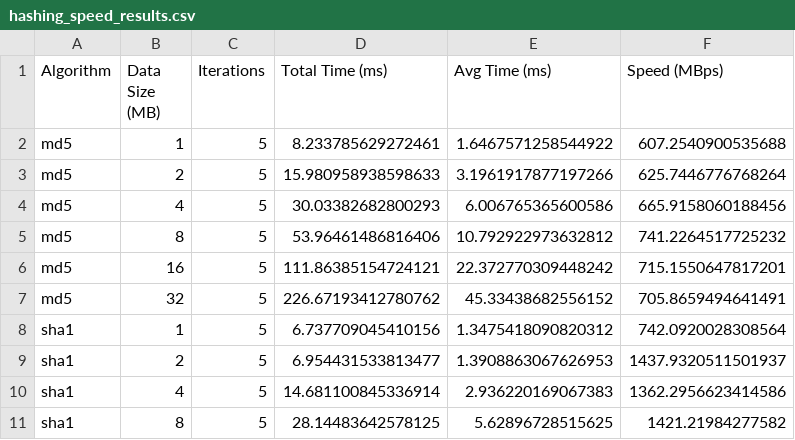
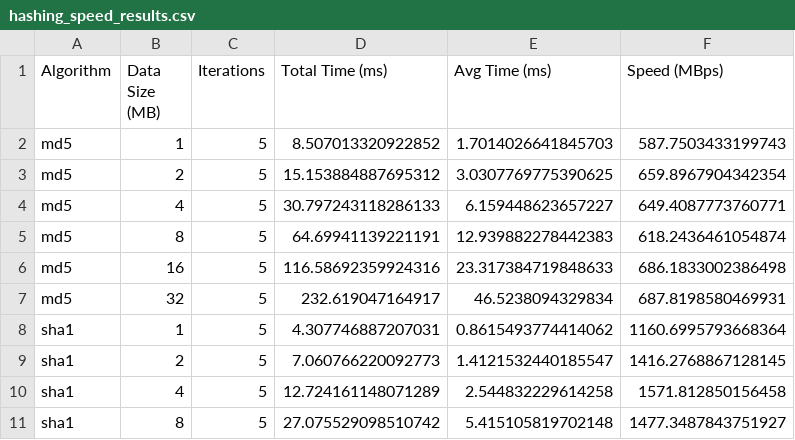
Before and after one commit to locoioioi/Blake2b_Security_Research, a CSV file: text-input/results/Windows/hashing_speed_results.csv, drawn as a sheet; only a part is shown; the diff covers the shown part only.

```diff
--- a/text-input/results/Windows/hashing_speed_results.csv
+++ b/text-input/results/Windows/hashing_speed_results.csv
@@ -1,11 +1,11 @@
 Algorithm,Data Size (MB),Iterations,Total Time (ms),Avg Time (ms),Speed (MBps)
-md5,1,5,8.233785629272461,1.6467571258544922,607.2540900535688
-md5,2,5,15.980958938598633,3.1961917877197266,625.7446776768264
-md5,4,5,30.03382682800293,6.006765365600586,665.9158060188456
-md5,8,5,53.96461486816406,10.792922973632812,741.2264517725232
-md5,16,5,111.86385154724121,22.372770309448242,715.1550647817201
-md5,32,5,226.67193412780762,45.33438682556152,705.8659494641491
-sha1,1,5,6.737709045410156,1.3475418090820312,742.0920028308564
-sha1,2,5,6.954431533813477,1.3908863067626953,1437.9320511501937
-sha1,4,5,14.681100845336914,2.936220169067383,1362.2956623414586
-sha1,8,5,28.14483642578125,5.62896728515625,1421.21984277582
+md5,1,5,8.507013320922852,1.7014026641845703,587.7503433199743
+md5,2,5,15.153884887695312,3.0307769775390625,659.8967904342354
+md5,4,5,30.797243118286133,6.159448623657227,649.4087773760771
+md5,8,5,64.69941139221191,12.939882278442383,618.2436461054874
+md5,16,5,116.58692359924316,23.317384719848633,686.1833002386498
+md5,32,5,232.619047164917,46.5238094329834,687.8198580469931
+sha1,1,5,4.307746887207031,0.8615493774414062,1160.6995793668364
+sha1,2,5,7.060766220092773,1.4121532440185547,1416.2768867128145
+sha1,4,5,12.724161148071289,2.544832229614258,1571.812850156458
+sha1,8,5,27.075529098510742,5.415105819702148,1477.3487843751927
```
Also changed, not shown: 114 edited cells elsewhere in this file, text-input/results/Windows/hashing_speed_statistics.csv, text-input/results/Windows/hashing_t_tests.csv, 1 other file.
